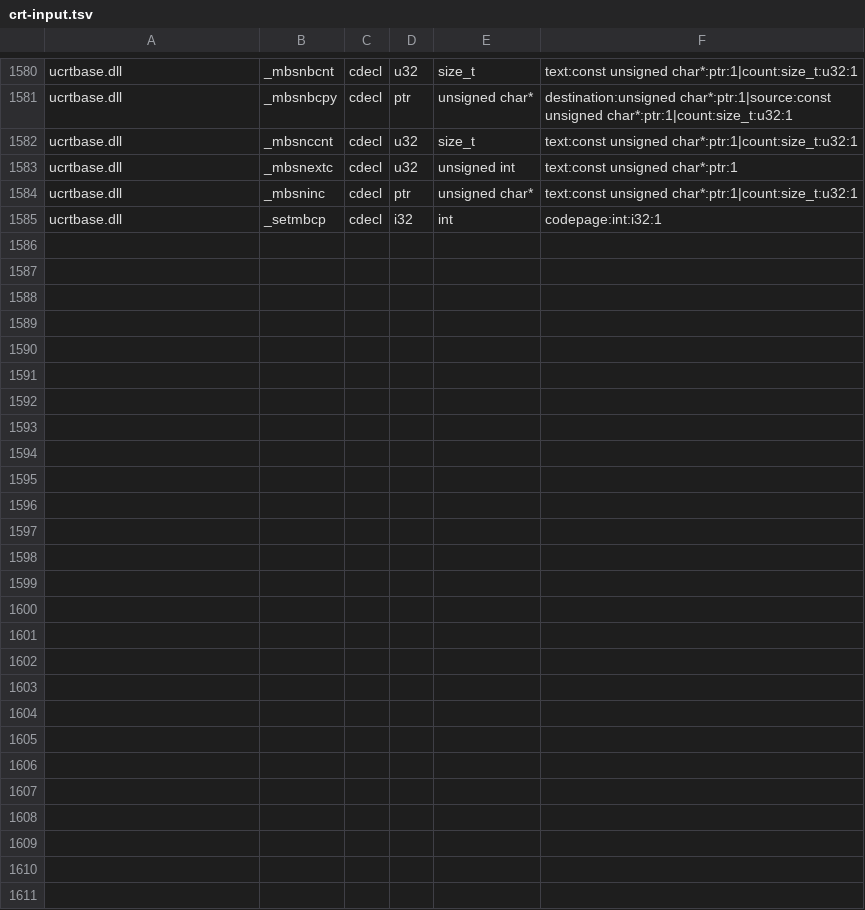
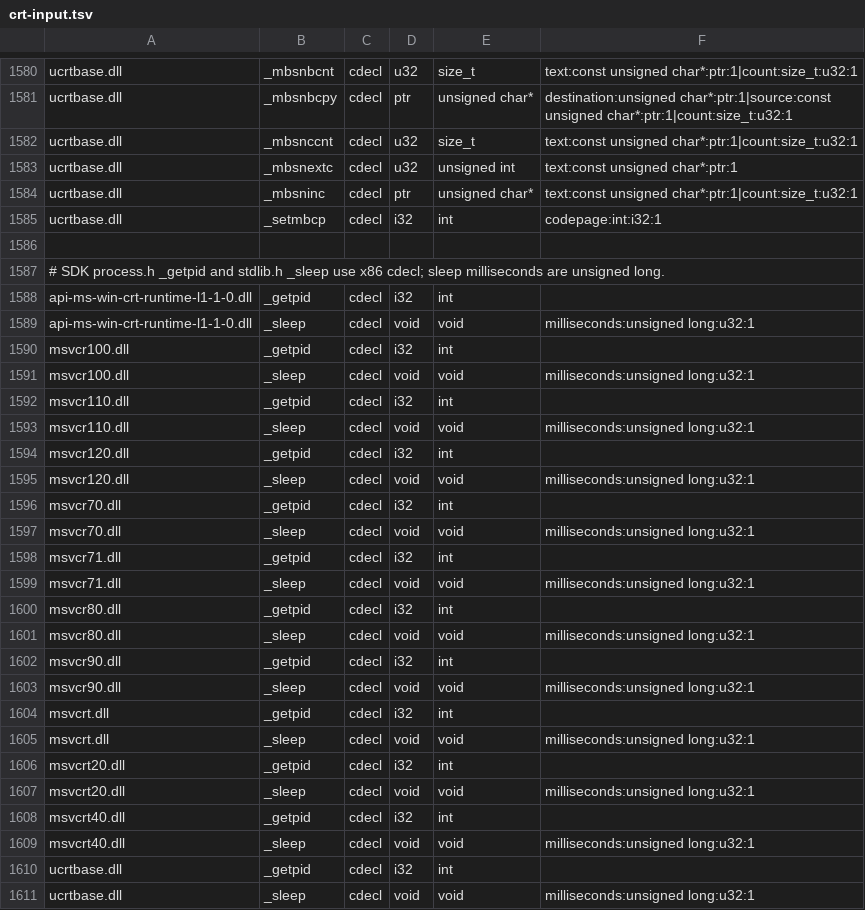
Before and after one commit to hitode-project/hitode, a TSV file: data/abi/crt-input.tsv, drawn as a sheet; only a part is shown, gaps mark what is left out.

```diff
--- a/data/abi/crt-input.tsv
+++ b/data/abi/crt-input.tsv
@@ -1585 +1585,27 @@ ucrtbase.dll	_mbsninc	cdecl	ptr	unsigned char*	text:const unsigned char*:ptr:1|c
 ucrtbase.dll	_setmbcp	cdecl	i32	int	codepage:int:i32:1
+
+# SDK process.h _getpid and stdlib.h _sleep use x86 cdecl; sleep milliseconds are unsigned long.
+api-ms-win-crt-runtime-l1-1-0.dll	_getpid	cdecl	i32	int	
+api-ms-win-crt-runtime-l1-1-0.dll	_sleep	cdecl	void	void	milliseconds:unsigned long:u32:1
+msvcr100.dll	_getpid	cdecl	i32	int	
+msvcr100.dll	_sleep	cdecl	void	void	milliseconds:unsigned long:u32:1
+msvcr110.dll	_getpid	cdecl	i32	int	
+msvcr110.dll	_sleep	cdecl	void	void	milliseconds:unsigned long:u32:1
+msvcr120.dll	_getpid	cdecl	i32	int	
+msvcr120.dll	_sleep	cdecl	void	void	milliseconds:unsigned long:u32:1
+msvcr70.dll	_getpid	cdecl	i32	int	
+msvcr70.dll	_sleep	cdecl	void	void	milliseconds:unsigned long:u32:1
+msvcr71.dll	_getpid	cdecl	i32	int	
+msvcr71.dll	_sleep	cdecl	void	void	milliseconds:unsigned long:u32:1
+msvcr80.dll	_getpid	cdecl	i32	int	
+msvcr80.dll	_sleep	cdecl	void	void	milliseconds:unsigned long:u32:1
+msvcr90.dll	_getpid	cdecl	i32	int	
+msvcr90.dll	_sleep	cdecl	void	void	milliseconds:unsigned long:u32:1
+msvcrt.dll	_getpid	cdecl	i32	int	
+msvcrt.dll	_sleep	cdecl	void	void	milliseconds:unsigned long:u32:1
+msvcrt20.dll	_getpid	cdecl	i32	int	
+msvcrt20.dll	_sleep	cdecl	void	void	milliseconds:unsigned long:u32:1
+msvcrt40.dll	_getpid	cdecl	i32	int	
+msvcrt40.dll	_sleep	cdecl	void	void	milliseconds:unsigned long:u32:1
+ucrtbase.dll	_getpid	cdecl	i32	int	
+ucrtbase.dll	_sleep	cdecl	void	void	milliseconds:unsigned long:u32:1
```
Also changed, not shown: docs/host-call-boundary.tsv, 6 other files.
